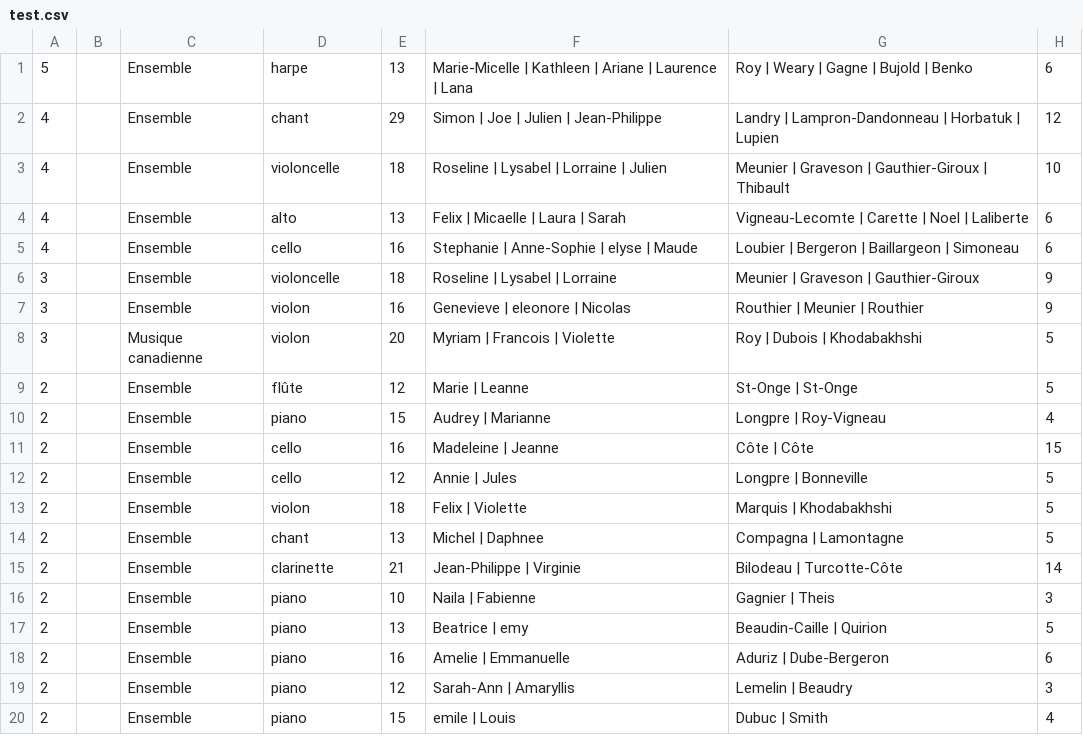
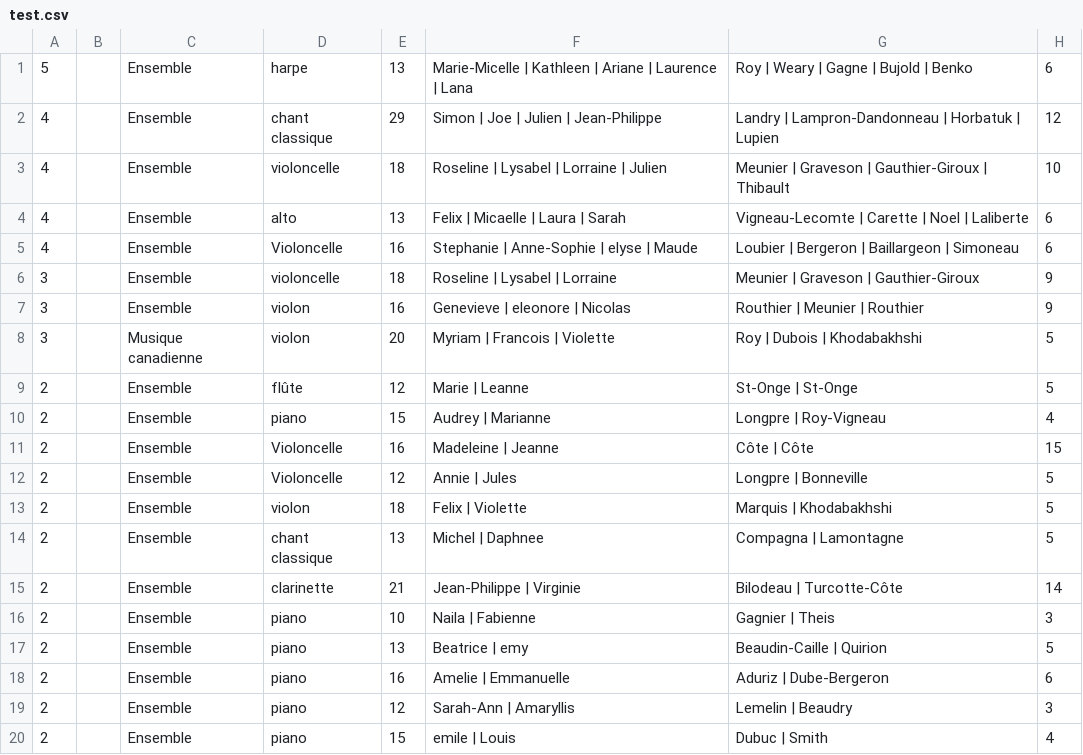
Before and after one commit to Inovitex-UdeS/fcms, a CSV file: tools/test.csv, drawn as a sheet; only a part is shown; the diff names each change by its address in the sheet, - before the commit and + after, or states it on an @@ line.

Commit message:
Modified excel exportation - Get payment fees for each registration - Get Teacher infos - Add columns for Madeleine - Modified seeds and 2013 registration data (test.csv)

```diff
--- a/tools/test.csv
+++ b/tools/test.csv
-D2: chant
+D2: chant classique
-D5: cello
+D5: Violoncelle
-D11:D12: cello
+D11:D12: Violoncelle
-D14: chant
+D14: chant classique
```
Also changed, not shown: 3 other files.
